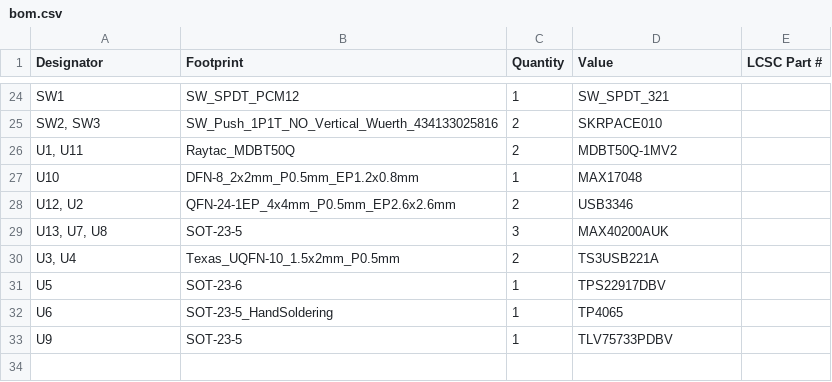
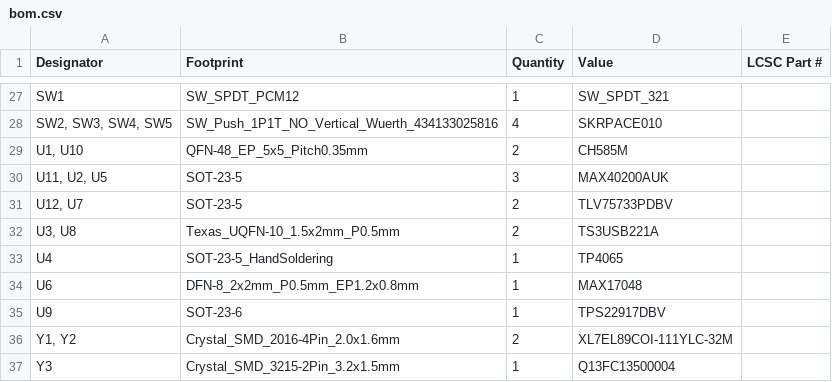
Before and after one commit to dyu134/Wireless-USB-Adapter, a CSV file: production/bom.csv, drawn as a sheet; only a part is shown, gaps mark what is left out; removed rows and columns are numbered as before the commit, all else as after; the diff covers the shown part only; the diff names each change by its address in the sheet, - before the commit and + after, or states it on an @@ line.

```diff
--- a/production/bom.csv
+++ b/production/bom.csv
-A28 (Designator): SW2, SW3
+A28 (Designator): SW2, SW3, SW4, SW5
-C28 (Quantity): 2
+C28 (Quantity): 4
-row 26: U1, U11 | Raytac_MDBT50Q | 2 | MDBT50Q-1MV2
-row 27: U10 | DFN-8_2x2mm_P0.5mm_EP1.2x0.8mm | 1 | MAX17048
-row 28: U12, U2 | QFN-24-1EP_4x4mm_P0.5mm_EP2.6x2.6mm | 2 | USB3346
+row 29: U1, U10 | QFN-48_EP_5x5_Pitch0.35mm | 2 | CH585M
-A30 (Designator): U13, U7, U8
+A30 (Designator): U11, U2, U5
+row 31: U12, U7 | SOT-23-5 | 2 | TLV75733PDBV
-A32 (Designator): U3, U4
+A32 (Designator): U3, U8
-row 31: U5 | SOT-23-6 | 1 | TPS22917DBV
+row 33: U4 | SOT-23-5_HandSoldering | 1 | TP4065
-B34 (Footprint): SOT-23-5_HandSoldering
+B34 (Footprint): DFN-8_2x2mm_P0.5mm_EP1.2x0.8mm
-D34 (Value): TP4065
+D34 (Value): MAX17048
-B35 (Footprint): SOT-23-5
+B35 (Footprint): SOT-23-6
-D35 (Value): TLV75733PDBV
+D35 (Value): TPS22917DBV
+row 36: Y1, Y2 | Crystal_SMD_2016-4Pin_2.0x1.6mm | 2 | XL7EL89COI-111YLC-32M
+row 37: Y3 | Crystal_SMD_3215-2Pin_3.2x1.5mm | 1 | Q13FC13500004
```
Also changed, not shown: 11 added rows, 8 removed rows and 12 edited cells elsewhere in this file, production/designators.csv, production/positions.csv, 5 other files.
